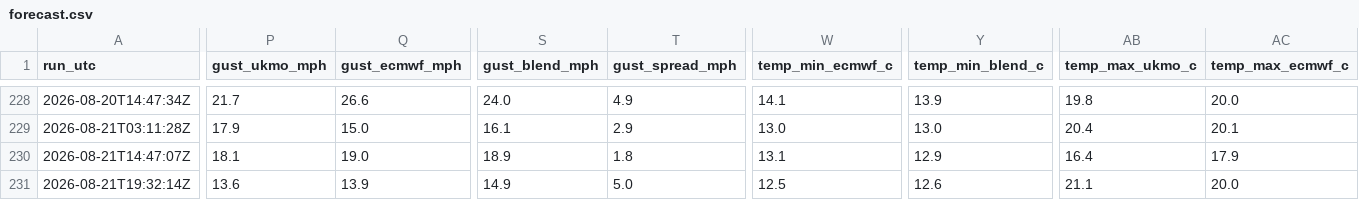
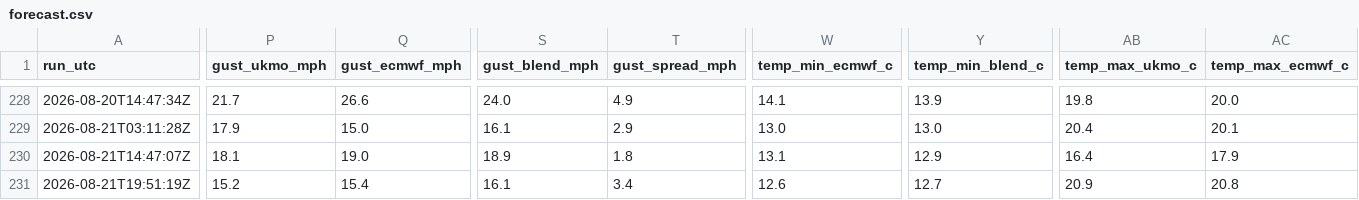
Before and after one commit to alivebe-a11y/weat, a CSV file: data/forecast.csv, drawn as a sheet; only a part is shown, gaps mark what is left out; the diff covers the shown part only; the diff names each change by its address in the sheet, - before the commit and + after, or states it on an @@ line.

```diff
--- a/data/forecast.csv
+++ b/data/forecast.csv
-A231 (run_utc): 2026-08-21T19:32:14Z
+A231 (run_utc): 2026-08-21T19:51:19Z
-P231 (gust_ukmo_mph): 13.6
+P231 (gust_ukmo_mph): 15.2
-Q231 (gust_ecmwf_mph): 13.9
+Q231 (gust_ecmwf_mph): 15.4
-S231 (gust_blend_mph): 14.9
+S231 (gust_blend_mph): 16.1
-T231 (gust_spread_mph): 5.0
+T231 (gust_spread_mph): 3.4
-W231 (temp_min_ecmwf_c): 12.5
+W231 (temp_min_ecmwf_c): 12.6
-Y231 (temp_min_blend_c): 12.6
+Y231 (temp_min_blend_c): 12.7
-AB231 (temp_max_ukmo_c): 21.1
+AB231 (temp_max_ukmo_c): 20.9
-AC231 (temp_max_ecmwf_c): 20.0
+AC231 (temp_max_ecmwf_c): 20.8
```
Also changed, not shown: 2 edited cells elsewhere in this file.
